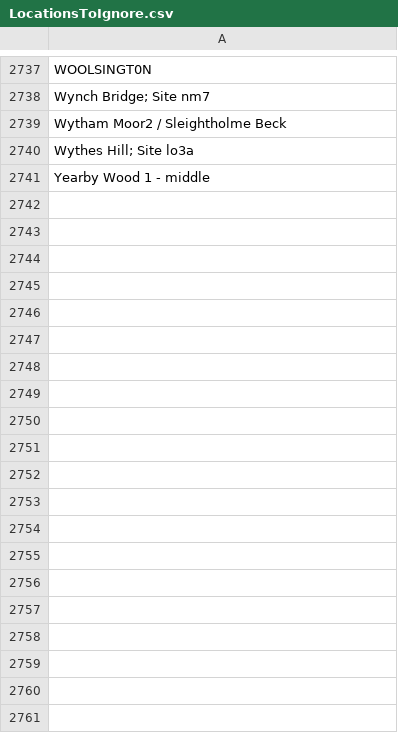
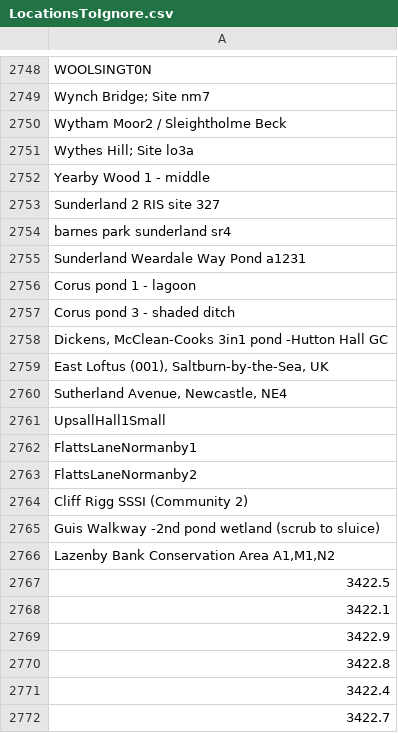
Before and after one commit to ERICNorthEast/ERIC_Data_Proc, a CSV file: inst/extdata/LocationsToIgnore.csv, drawn as a sheet; only a part is shown, gaps mark what is left out; the diff covers the shown part only; the diff names each change by its address in the sheet, - before the commit and + after, or states it on an @@ line.

Commit message:
Updated location lists

```diff
--- a/inst/extdata/LocationsToIgnore.csv
+++ b/inst/extdata/LocationsToIgnore.csv
+row 2753: Sunderland 2 RIS site 327
+row 2754: barnes park sunderland sr4
+row 2755: Sunderland Weardale Way Pond a1231
+row 2756: Corus pond 1 - lagoon
+row 2757: Corus pond 3 - shaded ditch
+row 2758: Dickens, McClean-Cooks 3in1 pond -Hutton Hall GC
+row 2759: East Loftus (001), Saltburn-by-the-Sea, UK
+row 2760: Sutherland Avenue, Newcastle, NE4
+row 2761: UpsallHall1Small
+row 2762: FlattsLaneNormanby1
+row 2763: FlattsLaneNormanby2
+row 2764: Cliff Rigg SSSI (Community 2)
+row 2765: Guis Walkway -2nd pond wetland (scrub to sluice)
+row 2766: Lazenby Bank Conservation Area A1,M1,N2
+row 2767: 3422.5
+row 2768: 3422.1
+row 2769: 3422.9
+row 2770: 3422.8
+row 2771: 3422.4
+row 2772: 3422.7
```
Also changed, not shown: 41 added rows elsewhere in this file, inst/extdata/LocationsToReplace.csv.
